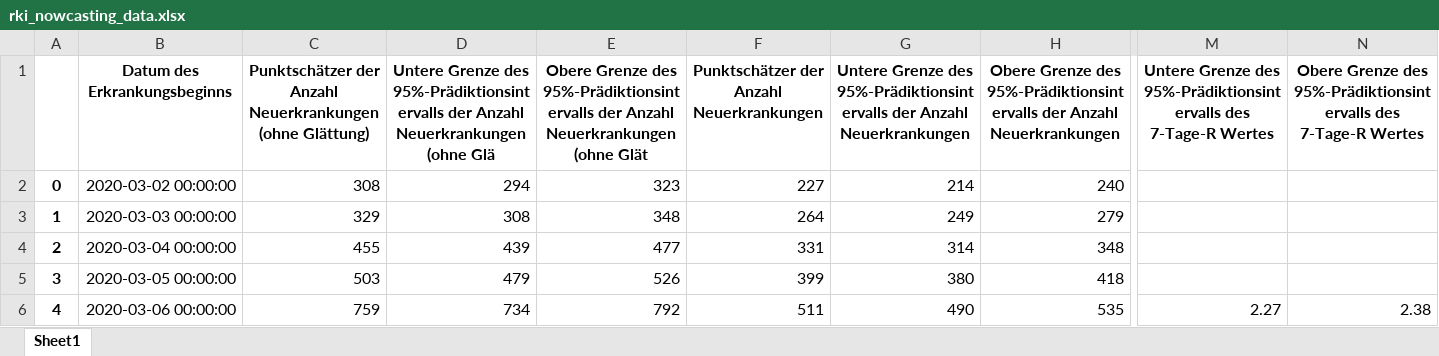
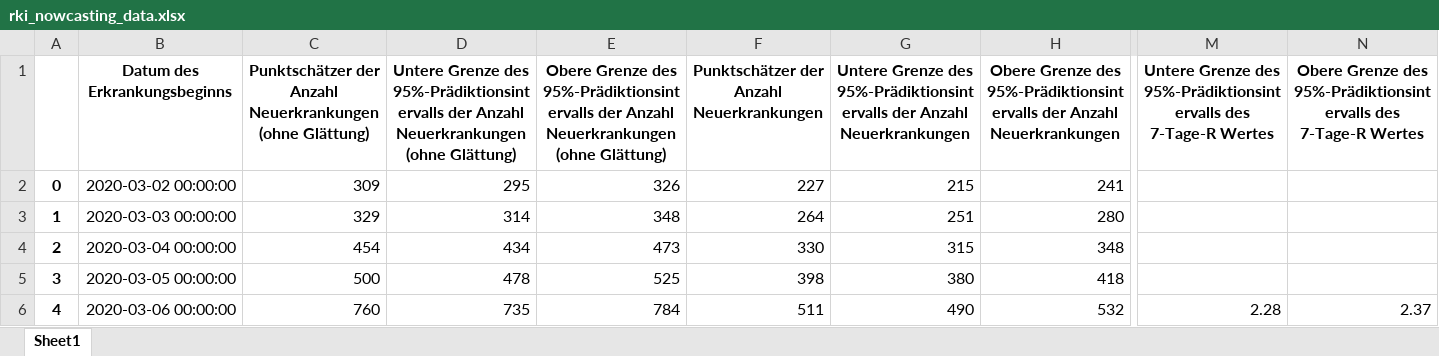
Before and after one commit to cs224/covid-19-data-analysis, an Excel workbook: rki_nowcasting_data.xlsx, sheet Sheet1, drawn as a sheet; only a part is shown, gaps mark what is left out; values as stored, in another font and other column widths than the file's, no borders; the diff covers the shown part only; the diff names each change by its address in the sheet, - before the commit and + after, or states it on an @@ line.

```diff
--- a/rki_nowcasting_data.xlsx (sheet Sheet1)
+++ b/rki_nowcasting_data.xlsx (sheet Sheet1)
-D1: …Neuerkrankungen (ohne Glä
+D1: …Neuerkrankungen (ohne Glättung)
-E1: …Neuerkrankungen (ohne Glät
+E1: …Neuerkrankungen (ohne Glättung)
-C2: 308
+C2: 309
-D2: 294
+D2: 295
-E2: 323
+E2: 326
-G2: 214
+G2: 215
-H2: 240
+H2: 241
-D3: 308
+D3: 314
-G3: 249
+G3: 251
-H3: 279
+H3: 280
-C4: 455
+C4: 454
-D4: 439
+D4: 434
-E4: 477
+E4: 473
-F4: 331
+F4: 330
-G4: 314
+G4: 315
-C5: 503
+C5: 500
-D5: 479
+D5: 478
-E5: 526
+E5: 525
-F5: 399
+F5: 398
-C6: 759
+C6: 760
-D6: 734
+D6: 735
-E6: 792
+E6: 784
-H6: 535
+H6: 532
-M6: 2.27
+M6: 2.28
-N6: 2.38
+N6: 2.37
```
Also changed, not shown: 1 added row and 510 edited cells elsewhere in this sheet, covid-manual-excel.xlsx, 6 other files.
